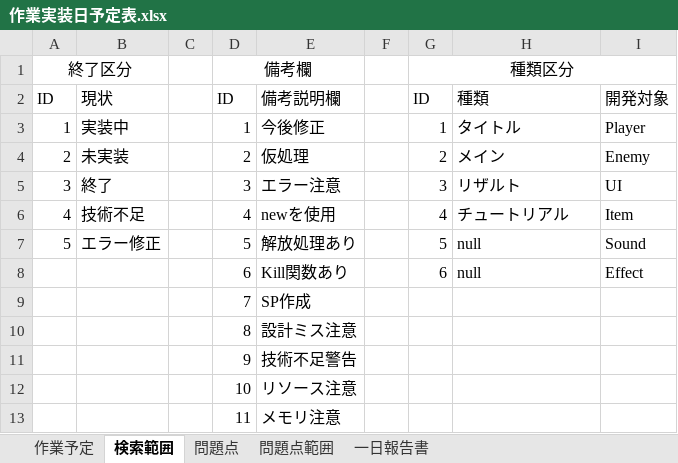
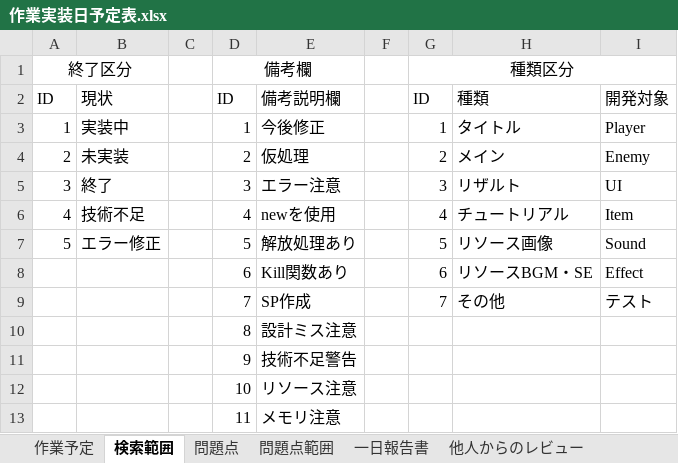
Before and after one commit to Jastin-Infj/GoblinExpedition, an Excel workbook: 作業実装日予定表.xlsx, sheet 検索範囲, drawn as a sheet; values as stored, in another font and other column widths than the file's, no borders; removed rows and columns are numbered as before the commit, all else as after; the diff names each change by its address in the sheet, - before the commit and + after, or states it on an @@ line.

```diff
--- a/作業実装日予定表.xlsx (sheet 検索範囲)
+++ b/作業実装日予定表.xlsx (sheet 検索範囲)
+sheet tab: 他人からのレビュー
-H7: null
+H7: リソース画像
-H8: null
+H8: リソースBGM・SE
-row 9:  |  |  | 7 | SP作成
+row 9:  |  |  | 7 | SP作成 |  | 7 | その他 | テスト
```
Also changed, not shown: sheet 作業予定.
